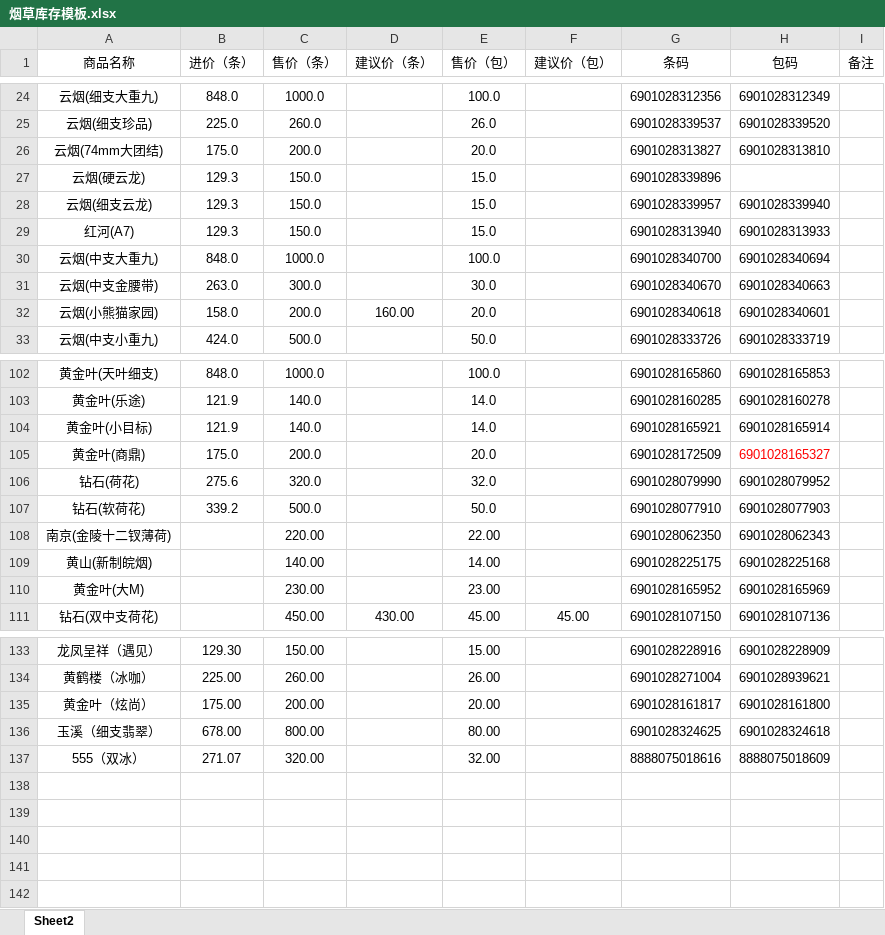
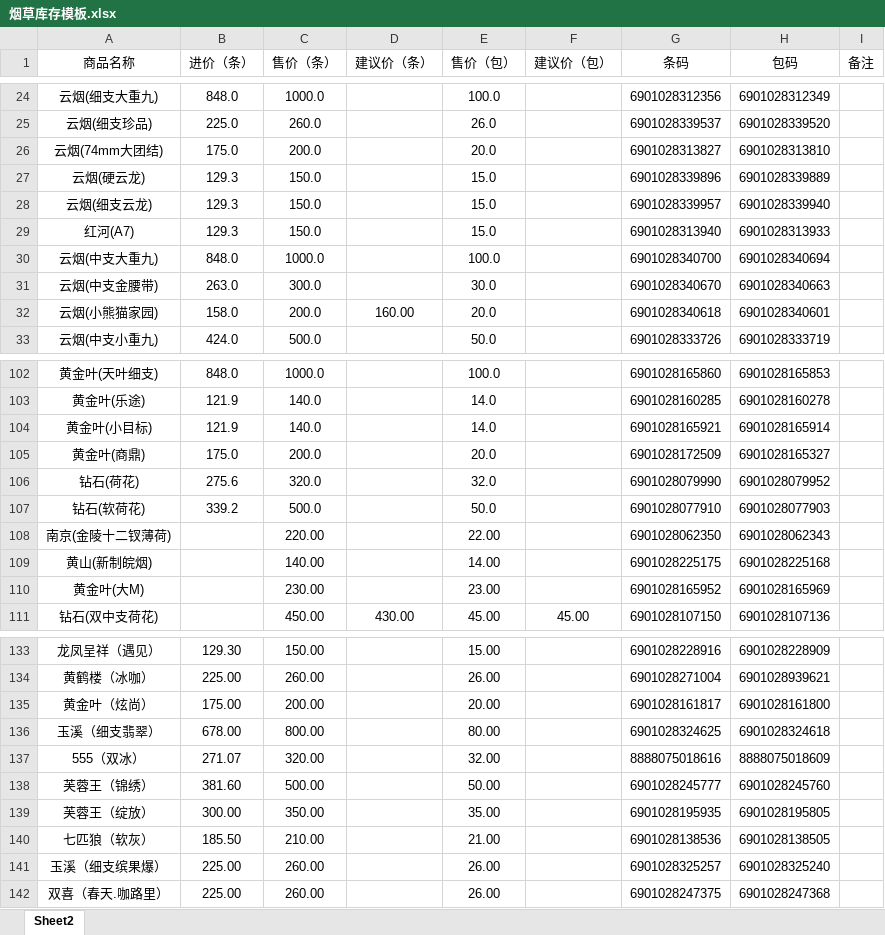
Before and after one commit to xiaolong110746/product-search-app, an Excel workbook: 烟草库存模板.xlsx, sheet Sheet2, drawn as a sheet; only a part is shown, gaps mark what is left out; values as stored, in another font and other column widths than the file's, no borders; the diff names each change by its address in the sheet, - before the commit and + after, or states it on an @@ line.

Commit message:
Add files via upload

```diff
--- a/烟草库存模板.xlsx (sheet Sheet2)
+++ b/烟草库存模板.xlsx (sheet Sheet2)
-H27 (包码): (empty)
+H27 (包码): 6901028339889
-H105 text colour: #FF0000
+H105 text colour: black
+row 138: 芙蓉王（锦绣） | 381.60 | 500.00 |  | 50.00 |  | 6901028245777 | 6901028245760
+row 139: 芙蓉王（绽放） | 300.00 | 350.00 |  | 35.00 |  | 6901028195935 | 6901028195805
+row 140: 七匹狼（软灰） | 185.50 | 210.00 |  | 21.00 |  | 6901028138536 | 6901028138505
+row 141: 玉溪（细支缤果爆） | 225.00 | 260.00 |  | 26.00 |  | 6901028325257 | 6901028325240
+row 142: 双喜（春天.咖路里） | 225.00 | 260.00 |  | 26.00 |  | 6901028247375 | 6901028247368
```
